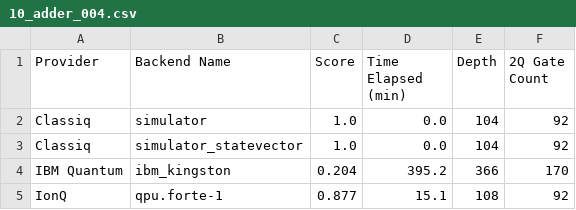
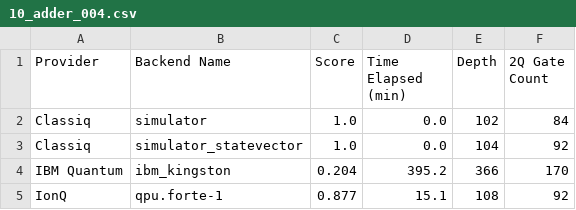
Before and after one commit to Classiq/classiq-library, a CSV file: benchmarking/report/data/10_adder_004.csv, drawn as a sheet.

```diff
--- a/benchmarking/report/data/10_adder_004.csv
+++ b/benchmarking/report/data/10_adder_004.csv
@@ -1,3 +1,3 @@
 Provider,Backend Name,Score,Time Elapsed (min),Depth,2Q Gate Count
-Classiq,simulator,1.0,0.0,104,92
+Classiq,simulator,1.0,0.0,102,84
 Classiq,simulator_statevector,1.0,0.0,104,92
```
Also changed, not shown: benchmarking/benchmarks/data/adder4.csv, benchmarking/protocols/results/quantum_volume/qv_2.csv, 34 other files.
